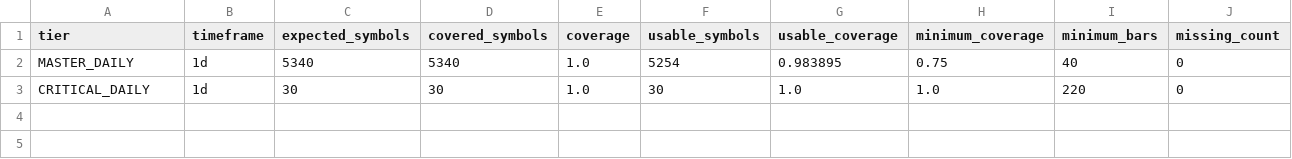
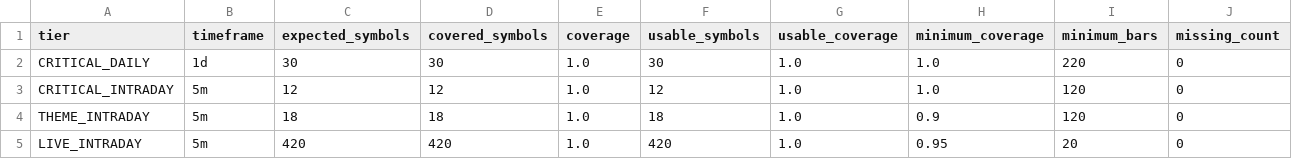
Before and after one commit to AmolBhosale1989/ai-market-scanner, a CSV file: dashboard-data/warehouse_coverage.csv, drawn as a sheet; only a part is shown; removed rows and columns are numbered as before the commit, all else as after; rows hold the shown columns only; the diff names each change by its address in the sheet, - before the commit and + after, or states it on an @@ line.

```diff
--- a/dashboard-data/warehouse_coverage.csv
+++ b/dashboard-data/warehouse_coverage.csv
-row 2: MASTER_DAILY | 1d | 5340 | 5340 | 1.0 | 5254 | 0.983895 | 0.75 | 40 | 0
+row 3: CRITICAL_INTRADAY | 5m | 12 | 12 | 1.0 | 12 | 1.0 | 1.0 | 120 | 0
+row 4: THEME_INTRADAY | 5m | 18 | 18 | 1.0 | 18 | 1.0 | 0.9 | 120 | 0
+row 5: LIVE_INTRADAY | 5m | 420 | 420 | 1.0 | 420 | 1.0 | 0.95 | 20 | 0
```
Also changed, not shown: dashboard-data/intraday_live.csv, dashboard-data/live_system_health.csv, 20 other files.
